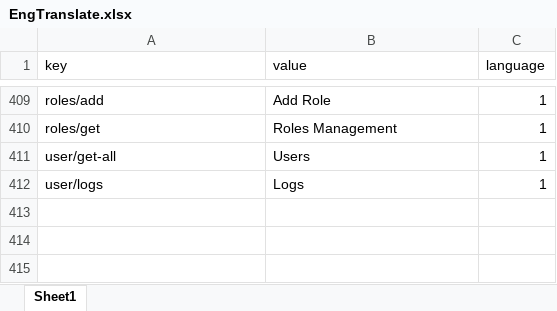
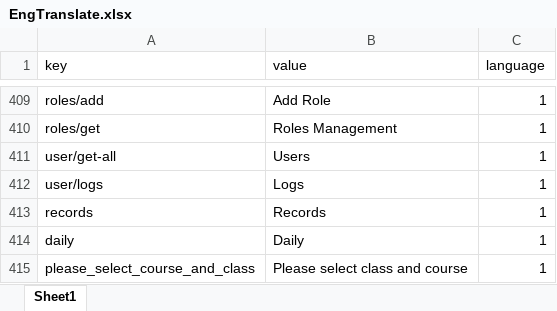
Before and after one commit to learnoviaeg/Learnovia-Backend, an Excel workbook: public/translation/EngTranslate.xlsx, sheet Sheet1, drawn as a sheet; only a part is shown, gaps mark what is left out; values as stored, in another font and other column widths than the file's, no borders; the diff names each change by its address in the sheet, - before the commit and + after, or states it on an @@ line.

```diff
--- a/public/translation/EngTranslate.xlsx (sheet Sheet1)
+++ b/public/translation/EngTranslate.xlsx (sheet Sheet1)
+row 413: records | Records | 1
+row 414: daily | Daily | 1
+row 415: please_select_course_and_class | Please select class and course | 1
```
Also changed, not shown: public/translation/ArabTranslate.xlsx.
